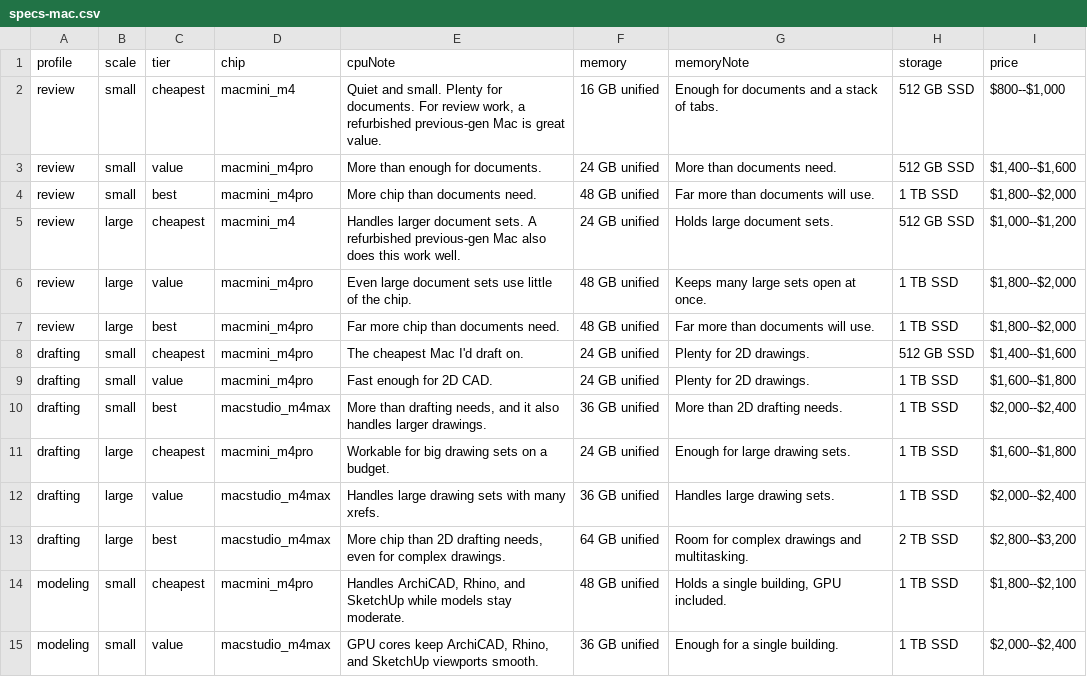
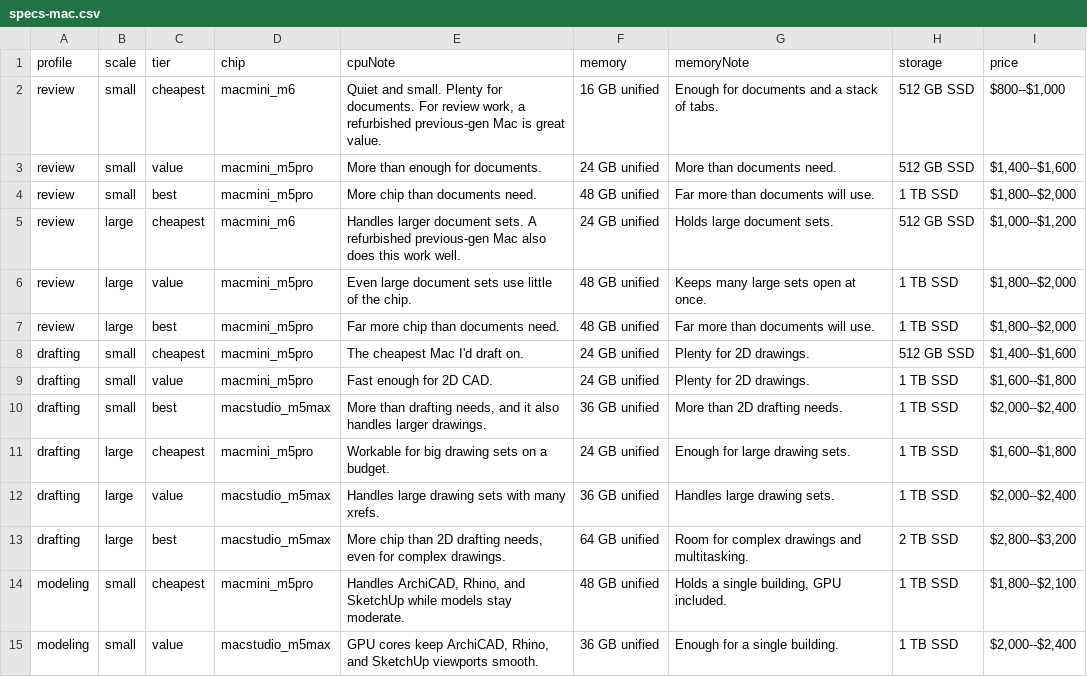
Before and after one commit to mstinnett/architecturetools, a CSV file: data/specs-mac.csv, drawn as a sheet; only a part is shown; the diff covers the shown part only.

```diff
--- a/data/specs-mac.csv
+++ b/data/specs-mac.csv
@@ -1,15 +1,15 @@
 profile,scale,tier,chip,cpuNote,memory,memoryNote,storage,price
-review,small,cheapest,macmini_m4,"Quiet and small. Plenty for documents. For review work, a refurbished previous-gen Mac is great value.",16 GB unified,Enough for documents and a stack of tabs.,512 GB SSD,"$800--$1,000"
-review,small,value,macmini_m4pro,More than enough for documents.,24 GB unified,More than documents need.,512 GB SSD,"$1,400--$1,600"
-review,small,best,macmini_m4pro,More chip than documents need.,48 GB unified,Far more than documents will use.,1 TB SSD,"$1,800--$2,000"
-review,large,cheapest,macmini_m4,Handles larger document sets. A refurbished previous-gen Mac also does this work well.,24 GB unified,Holds large document sets.,512 GB SSD,"$1,000--$1,200"
-review,large,value,macmini_m4pro,Even large document sets use little of the chip.,48 GB unified,Keeps many large sets open at once.,1 TB SSD,"$1,800--$2,000"
-review,large,best,macmini_m4pro,Far more chip than documents need.,48 GB unified,Far more than documents will use.,1 TB SSD,"$1,800--$2,000"
-drafting,small,cheapest,macmini_m4pro,The cheapest Mac I'd draft on.,24 GB unified,Plenty for 2D drawings.,512 GB SSD,"$1,400--$1,600"
-drafting,small,value,macmini_m4pro,Fast enough for 2D CAD.,24 GB unified,Plenty for 2D drawings.,1 TB SSD,"$1,600--$1,800"
-drafting,small,best,macstudio_m4max,"More than drafting needs, and it also handles larger drawings.",36 GB unified,More than 2D drafting needs.,1 TB SSD,"$2,000--$2,400"
-drafting,large,cheapest,macmini_m4pro,Workable for big drawing sets on a budget.,24 GB unified,Enough for large drawing sets.,1 TB SSD,"$1,600--$1,800"
-drafting,large,value,macstudio_m4max,Handles large drawing sets with many xrefs.,36 GB unified,Handles large drawing sets.,1 TB SSD,"$2,000--$2,400"
-drafting,large,best,macstudio_m4max,"More chip than 2D drafting needs, even for complex drawings.",64 GB unified,Room for complex drawings and multitasking.,2 TB SSD,"$2,800--$3,200"
-modeling,small,cheapest,macmini_m4pro,"Handles ArchiCAD, Rhino, and SketchUp while models stay moderate.",48 GB unified,"Holds a single building, GPU included.",1 TB SSD,"$1,800--$2,100"
-modeling,small,value,macstudio_m4max,"GPU cores keep ArchiCAD, Rhino, and SketchUp viewports smooth.",36 GB unified,Enough for a single building.,1 TB SSD,"$2,000--$2,400"
+review,small,cheapest,macmini_m6,"Quiet and small. Plenty for documents. For review work, a refurbished previous-gen Mac is great value.",16 GB unified,Enough for documents and a stack of tabs.,512 GB SSD,"$800--$1,000"
+review,small,value,macmini_m5pro,More than enough for documents.,24 GB unified,More than documents need.,512 GB SSD,"$1,400--$1,600"
+review,small,best,macmini_m5pro,More chip than documents need.,48 GB unified,Far more than documents will use.,1 TB SSD,"$1,800--$2,000"
+review,large,cheapest,macmini_m6,Handles larger document sets. A refurbished previous-gen Mac also does this work well.,24 GB unified,Holds large document sets.,512 GB SSD,"$1,000--$1,200"
+review,large,value,macmini_m5pro,Even large document sets use little of the chip.,48 GB unified,Keeps many large sets open at once.,1 TB SSD,"$1,800--$2,000"
+review,large,best,macmini_m5pro,Far more chip than documents need.,48 GB unified,Far more than documents will use.,1 TB SSD,"$1,800--$2,000"
+drafting,small,cheapest,macmini_m5pro,The cheapest Mac I'd draft on.,24 GB unified,Plenty for 2D drawings.,512 GB SSD,"$1,400--$1,600"
+drafting,small,value,macmini_m5pro,Fast enough for 2D CAD.,24 GB unified,Plenty for 2D drawings.,1 TB SSD,"$1,600--$1,800"
+drafting,small,best,macstudio_m5max,"More than drafting needs, and it also handles larger drawings.",36 GB unified,More than 2D drafting needs.,1 TB SSD,"$2,000--$2,400"
+drafting,large,cheapest,macmini_m5pro,Workable for big drawing sets on a budget.,24 GB unified,Enough for large drawing sets.,1 TB SSD,"$1,600--$1,800"
+drafting,large,value,macstudio_m5max,Handles large drawing sets with many xrefs.,36 GB unified,Handles large drawing sets.,1 TB SSD,"$2,000--$2,400"
+drafting,large,best,macstudio_m5max,"More chip than 2D drafting needs, even for complex drawings.",64 GB unified,Room for complex drawings and multitasking.,2 TB SSD,"$2,800--$3,200"
+modeling,small,cheapest,macmini_m5pro,"Handles ArchiCAD, Rhino, and SketchUp while models stay moderate.",48 GB unified,"Holds a single building, GPU included.",1 TB SSD,"$1,800--$2,100"
+modeling,small,value,macstudio_m5max,"GPU cores keep ArchiCAD, Rhino, and SketchUp viewports smooth.",36 GB unified,Enough for a single building.,1 TB SSD,"$2,000--$2,400"
```
Also changed, not shown: 33 edited cells elsewhere in this file, data/cpus.csv, data/gpus.csv, 6 other files.
